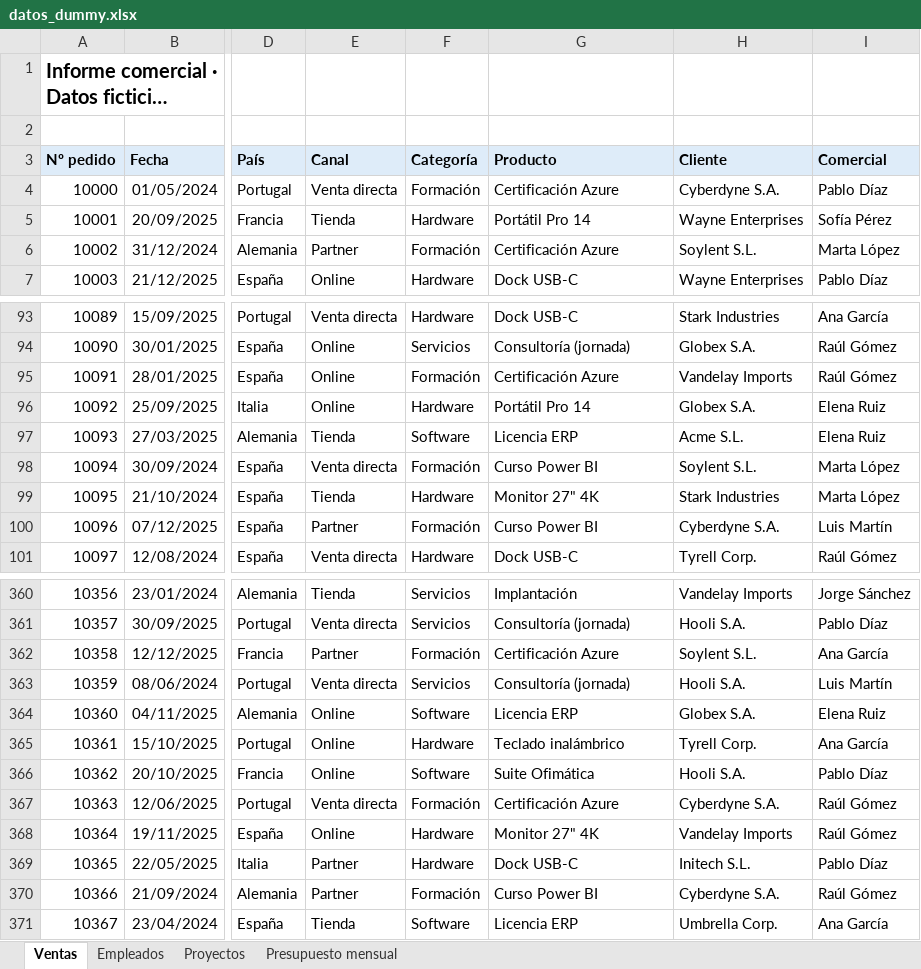
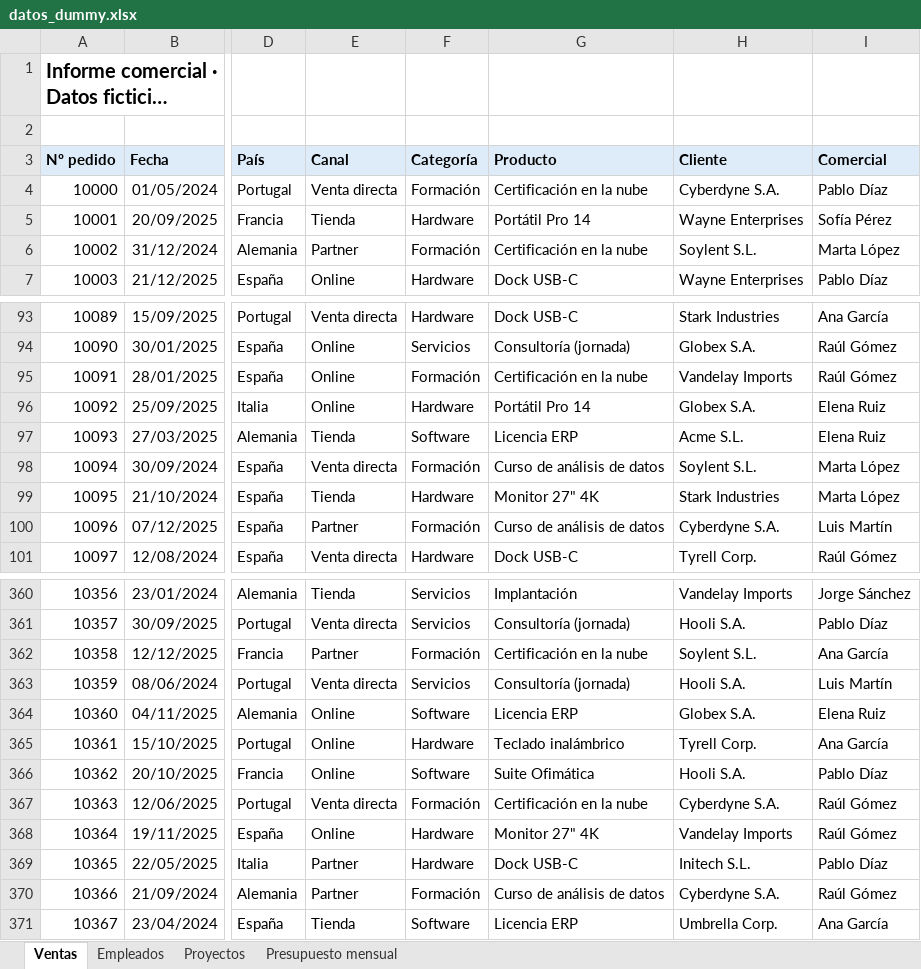
Before and after one commit to Vex62/4dash, an Excel workbook: samples/datos_dummy.xlsx, sheet Ventas, drawn as a sheet; only a part is shown, gaps mark what is left out; long unchanged cells end in …; values as stored, in another font and other column widths than the file's, no borders; the diff covers the shown part only; the diff names each change by its address in the sheet, - before the commit and + after, or states it on an @@ line.

```diff
--- a/samples/datos_dummy.xlsx (sheet Ventas)
+++ b/samples/datos_dummy.xlsx (sheet Ventas)
-G4 (Producto): Certificación Azure
+G4 (Producto): Certificación en la nube
-G6 (Producto): Certificación Azure
+G6 (Producto): Certificación en la nube
-G95 (Producto): Certificación Azure
+G95 (Producto): Certificación en la nube
-G98 (Producto): Curso Power BI
+G98 (Producto): Curso de análisis de datos
-G100 (Producto): Curso Power BI
+G100 (Producto): Curso de análisis de datos
-G362 (Producto): Certificación Azure
+G362 (Producto): Certificación en la nube
-G367 (Producto): Certificación Azure
+G367 (Producto): Certificación en la nube
-G370 (Producto): Curso Power BI
+G370 (Producto): Curso de análisis de datos
```
Also changed, not shown: 68 edited cells elsewhere in this sheet, samples/ejemplo_ventas.xlsx, 19 other files.
